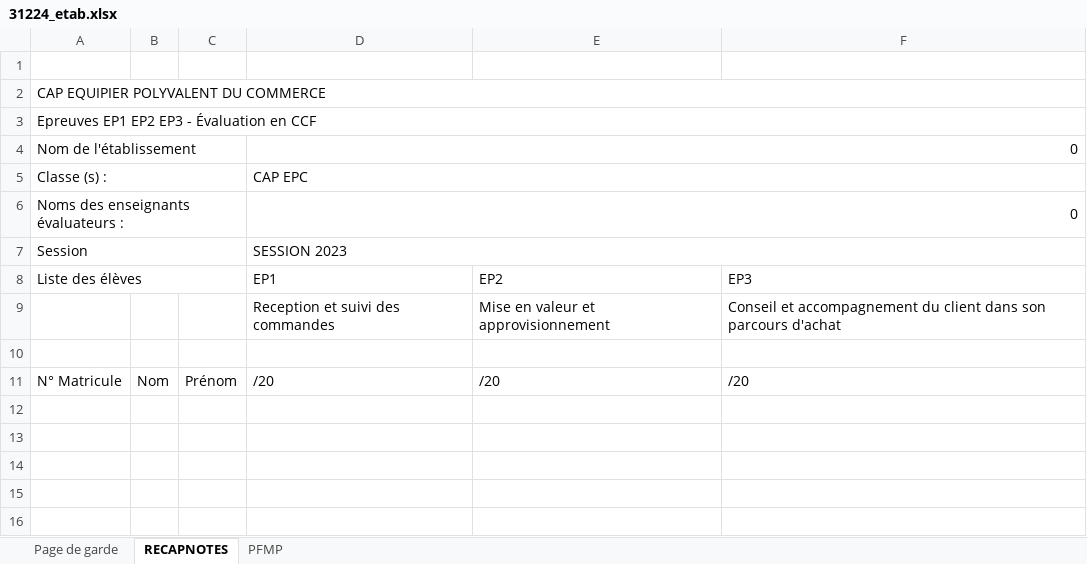
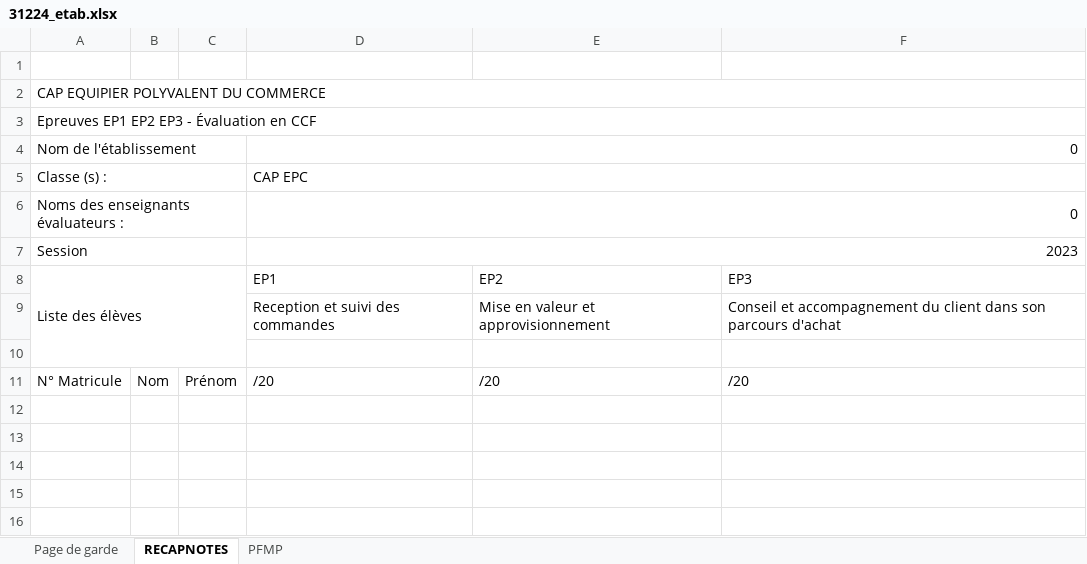
Before and after one commit to ntec19/ALIDade, an Excel workbook: MODELES/31224_etab.xlsx, sheet RECAPNOTES, drawn as a sheet; only a part is shown; values as stored, in another font and other column widths than the file's, no cell formats; the diff names each change by its address in the sheet, - before the commit and + after, or states it on an @@ line.

```diff
--- a/MODELES/31224_etab.xlsx (sheet RECAPNOTES)
+++ b/MODELES/31224_etab.xlsx (sheet RECAPNOTES)
+A6:C6 merged
-D7: SESSION 2023
+D7: 2023
-A8:C8 merged
+A8:C10 merged
```
Also changed, not shown: sheet Page de garde, sheet PFMP, cell formats, charts or pictures, MODELES/31213.xlsx, MODELES/31213_etab.xlsx, 15 other files.
